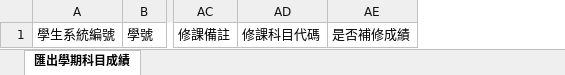
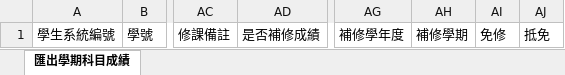
Before and after one commit to ischoolinc/SHEvaluation, an Excel workbook: ExportSemsArchive/Resources/學期成績封存樣板.xlsx, sheet 匯出學期科目成績, drawn as a sheet; only a part is shown, gaps mark what is left out; values as stored, in another font and other column widths than the file's, no borders; removed rows and columns are numbered as before the commit, all else as after; the diff names each change by its address in the sheet, - before the commit and + after, or states it on an @@ line.

Commit message:
學期成績(封存) 增加新欄位: 補修學年度、補修學期、免修、抵免 及移除修課課程代碼
https://3.basecamp.com/4399967/buckets/15765350/todos/4520425901

```diff
--- a/ExportSemsArchive/Resources/學期成績封存樣板.xlsx (sheet 匯出學期科目成績)
+++ b/ExportSemsArchive/Resources/學期成績封存樣板.xlsx (sheet 匯出學期科目成績)
-column AD, row 1: 修課科目代碼
+column AG, row 1: 補修學年度
+column AH, row 1: 補修學期
+column AI, row 1: 免修
+column AJ, row 1: 抵免
```
Also changed, not shown: 6 other files.
